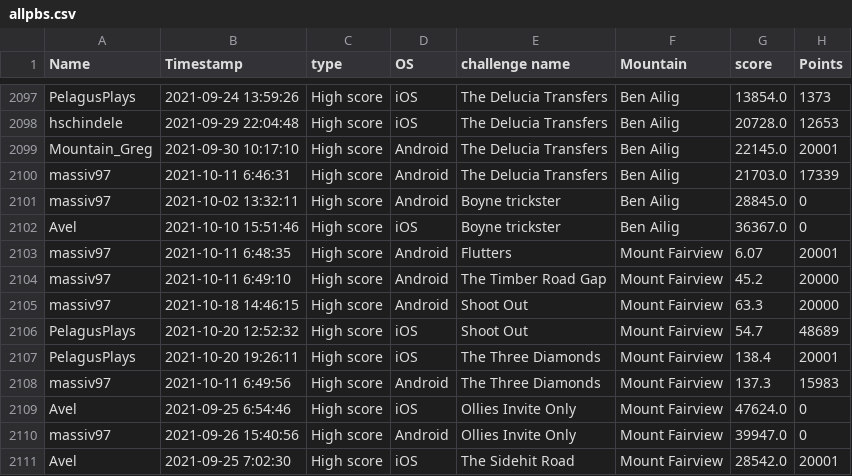
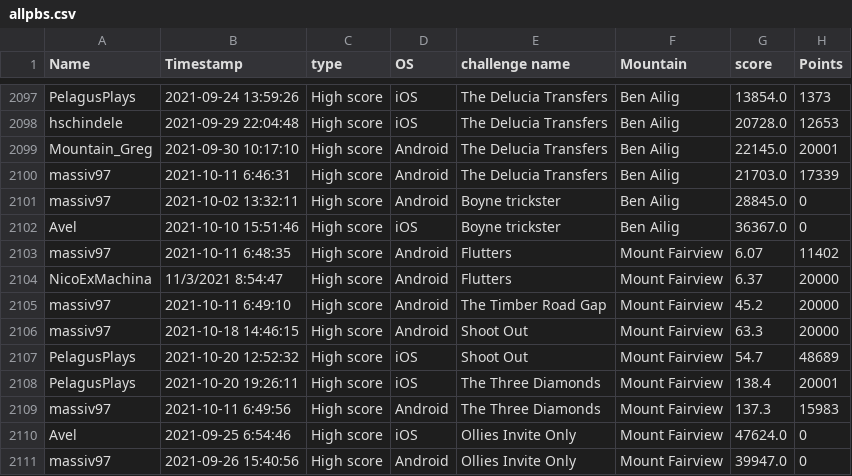
Before and after one commit to hschindele/gmaapp, a CSV file: data/allpbs.csv, drawn as a sheet; only a part is shown, gaps mark what is left out; the shorter side is filled out with more unchanged rows.

```diff
--- a/data/allpbs.csv
+++ b/data/allpbs.csv
@@ -2102,3 +2102,4 @@ massiv97,2021-10-02 13:32:11,High score,Android,Boyne trickster,Ben Ailig,28845.
 Avel,2021-10-10 15:51:46,High score,iOS,Boyne trickster,Ben Ailig,36367.0,0
-massiv97,2021-10-11 6:48:35,High score,Android,Flutters,Mount Fairview,6.07,20001
+massiv97,2021-10-11 6:48:35,High score,Android,Flutters,Mount Fairview,6.07,11402
+NicoExMachina,11/3/2021 8:54:47,High score,Android,Flutters,Mount Fairview,6.37,20000
 massiv97,2021-10-11 6:49:10,High score,Android,The Timber Road Gap,Mount Fairview,45.2,20000
```
Also changed, not shown: data/achievments.csv, data/faioverallrank.csv, 10 other files.
